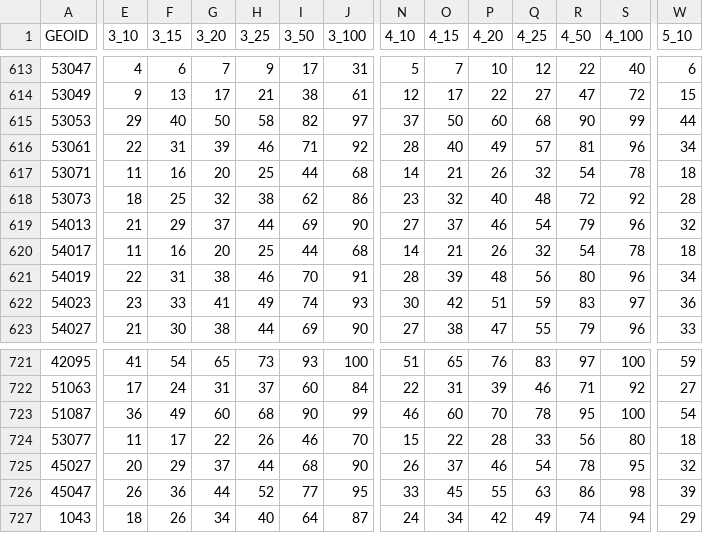
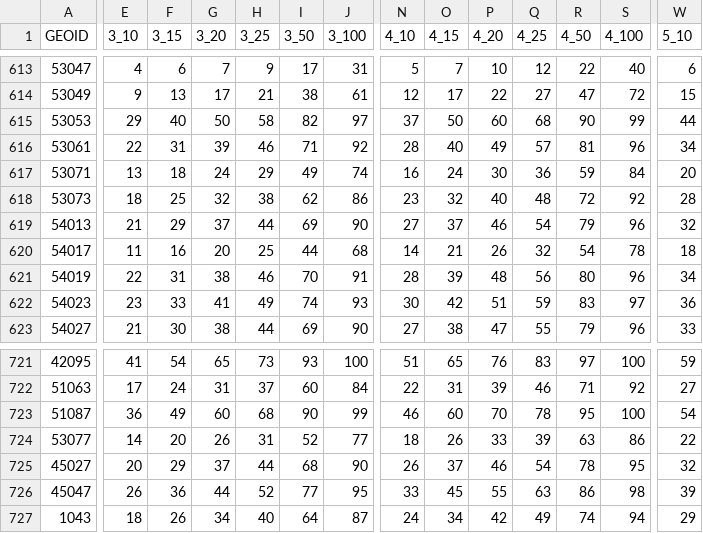
Before and after one commit to appliedbinf/covid19-event-risk-planner, a CSV file: usa_risk_counties.csv, drawn as a sheet; only a part is shown, gaps mark what is left out; the diff covers the shown part only; the diff names each change by its address in the sheet, - before the commit and + after, or states it on an @@ line.

Commit message:
Data update: 20220105_170101

```diff
--- a/usa_risk_counties.csv
+++ b/usa_risk_counties.csv
-E617 (3_10): 11
+E617 (3_10): 13
-F617 (3_15): 16
+F617 (3_15): 18
-G617 (3_20): 20
+G617 (3_20): 24
-H617 (3_25): 25
+H617 (3_25): 29
-I617 (3_50): 44
+I617 (3_50): 49
-J617 (3_100): 68
+J617 (3_100): 74
-N617 (4_10): 14
+N617 (4_10): 16
-O617 (4_15): 21
+O617 (4_15): 24
-P617 (4_20): 26
+P617 (4_20): 30
-Q617 (4_25): 32
+Q617 (4_25): 36
-R617 (4_50): 54
+R617 (4_50): 59
-S617 (4_100): 78
+S617 (4_100): 84
-W617 (5_10): 18
+W617 (5_10): 20
-E724 (3_10): 11
+E724 (3_10): 14
-F724 (3_15): 17
+F724 (3_15): 20
-G724 (3_20): 22
+G724 (3_20): 26
-H724 (3_25): 26
+H724 (3_25): 31
-I724 (3_50): 46
+I724 (3_50): 52
-J724 (3_100): 70
+J724 (3_100): 77
-N724 (4_10): 15
+N724 (4_10): 18
-O724 (4_15): 22
+O724 (4_15): 26
-P724 (4_20): 28
+P724 (4_20): 33
-Q724 (4_25): 33
+Q724 (4_25): 39
-R724 (4_50): 56
+R724 (4_50): 63
-S724 (4_100): 80
+S724 (4_100): 86
-W724 (5_10): 18
+W724 (5_10): 22
```
Also changed, not shown: 10 edited cells elsewhere in this file.
